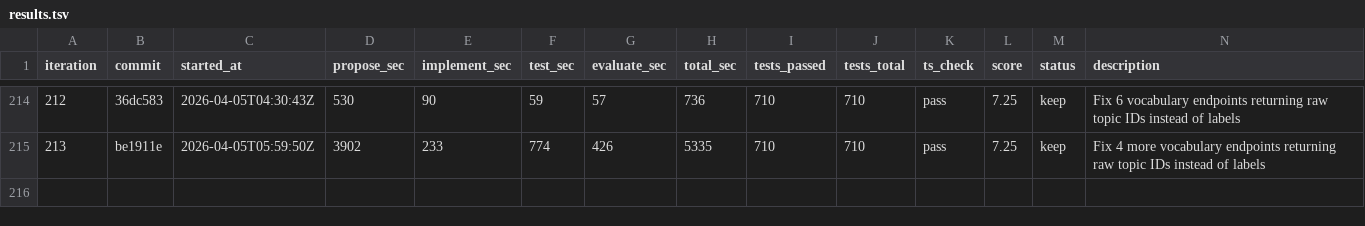
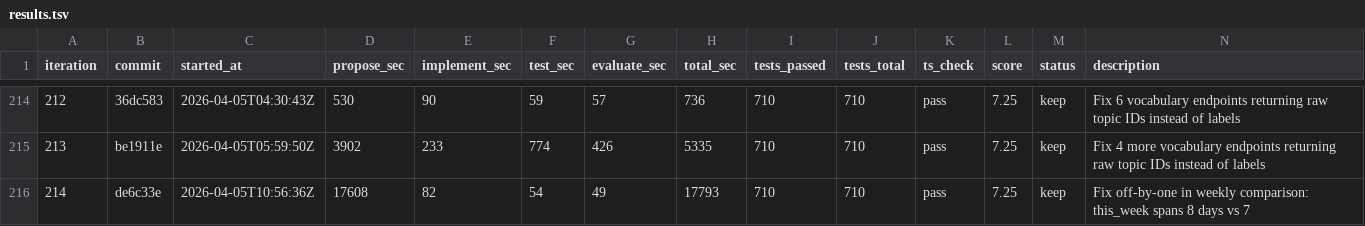
Before and after one commit to shitada/english-app, a TSV file: autoresearch/results.tsv, drawn as a sheet; only a part is shown, gaps mark what is left out; the diff names each change by its address in the sheet, - before the commit and + after, or states it on an @@ line.

```diff
--- a/autoresearch/results.tsv
+++ b/autoresearch/results.tsv
+row 216: 214 | de6c33e | 2026-04-05T10:56:36Z | 17608 | 82 | 54 | 49 | 17793 | 710 | 710 | pass | 7.25 | keep | Fix off-by-one in weekly comparison: this_week spans 8 days vs 7
```
Also changed, not shown: 1 other file.
